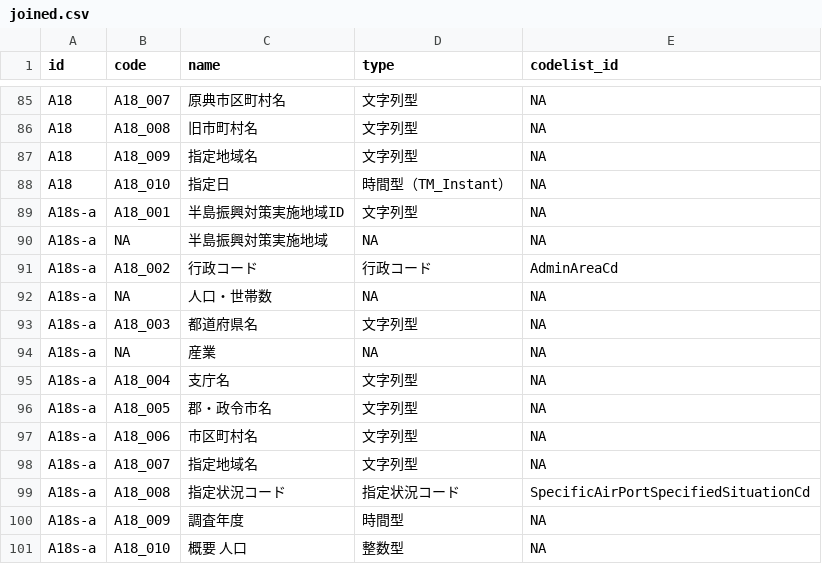
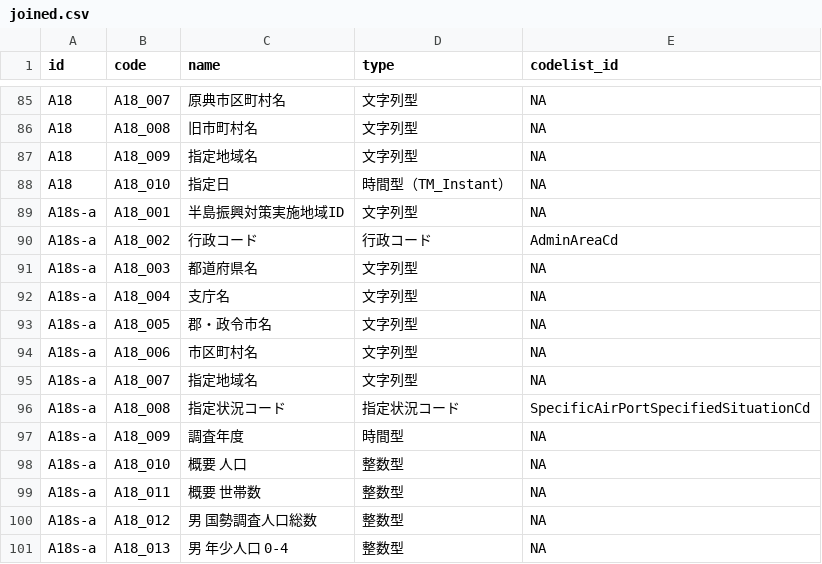
Before and after one commit to yutannihilation/kokudosuuchi-metadata, a CSV file: data/joined.csv, drawn as a sheet; only a part is shown, gaps mark what is left out; the shorter side is filled out with more unchanged rows.

```diff
--- a/data/joined.csv
+++ b/data/joined.csv
@@ -89,7 +89,4 @@ A18,A18_010,指定日,時間型（TM_Instant）,NA
 A18s-a,A18_001,半島振興対策実施地域ID,文字列型,NA
-A18s-a,NA,半島振興対策実施地域,NA,NA
 A18s-a,A18_002,行政コード,行政コード,AdminAreaCd
-A18s-a,NA,人口・世帯数,NA,NA
 A18s-a,A18_003,都道府県名,文字列型,NA
-A18s-a,NA,産業,NA,NA
 A18s-a,A18_004,支庁名,文字列型,NA
```
Also changed, not shown: data/matching_types.csv, 1 other file.
